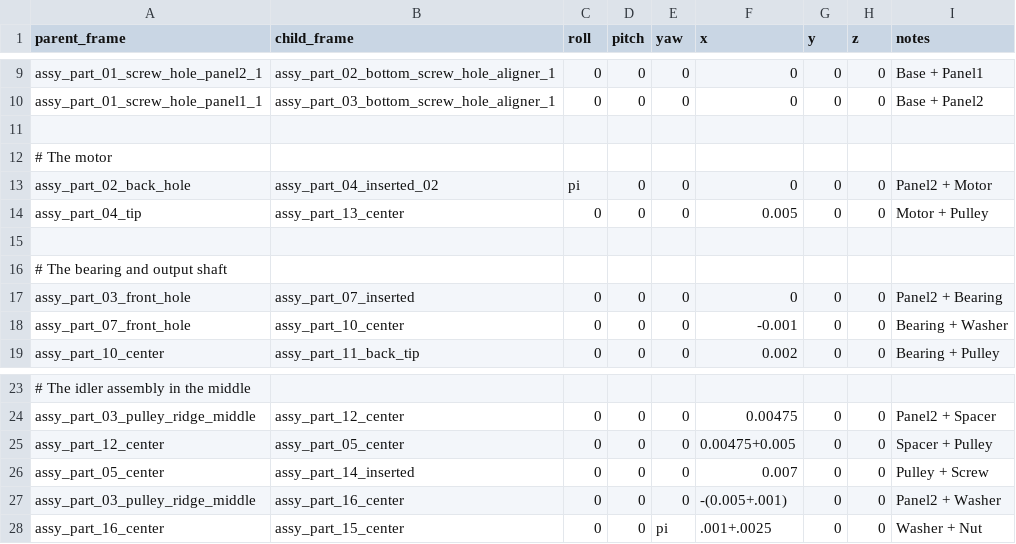
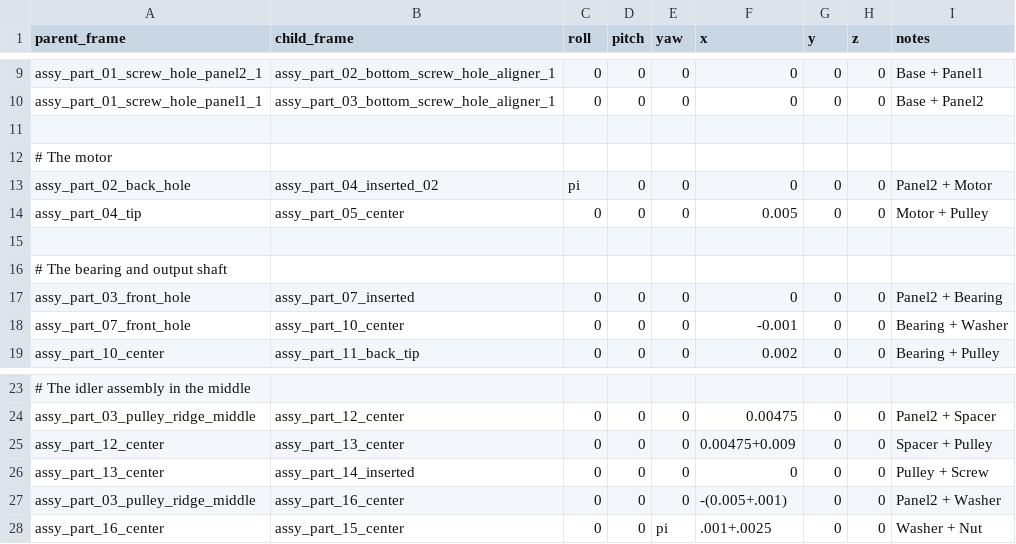
Before and after one commit to Automation-Research-Team/aist_robotiq, a CSV file: o2as_parts_description/urdf/templates/frames_to_mate.csv, drawn as a sheet; only a part is shown, gaps mark what is left out; the diff names each change by its address in the sheet, - before the commit and + after, or states it on an @@ line.

Commit message:
Fix pulley/idler in assembly
This version still only allows one of each part in the assembly, which is incorrect, but whatever.

```diff
--- a/o2as_parts_description/urdf/templates/frames_to_mate.csv
+++ b/o2as_parts_description/urdf/templates/frames_to_mate.csv
-B14 (child_frame): assy_part_13_center
+B14 (child_frame): assy_part_05_center
-B25 (child_frame): assy_part_05_center
+B25 (child_frame): assy_part_13_center
-F25 (x): 0.00475+0.005
+F25 (x): 0.00475+0.009
-A26 (parent_frame): assy_part_05_center
+A26 (parent_frame): assy_part_13_center
-F26 (x): 0.007
+F26 (x): 0
```
Also changed, not shown: 2 other files.
